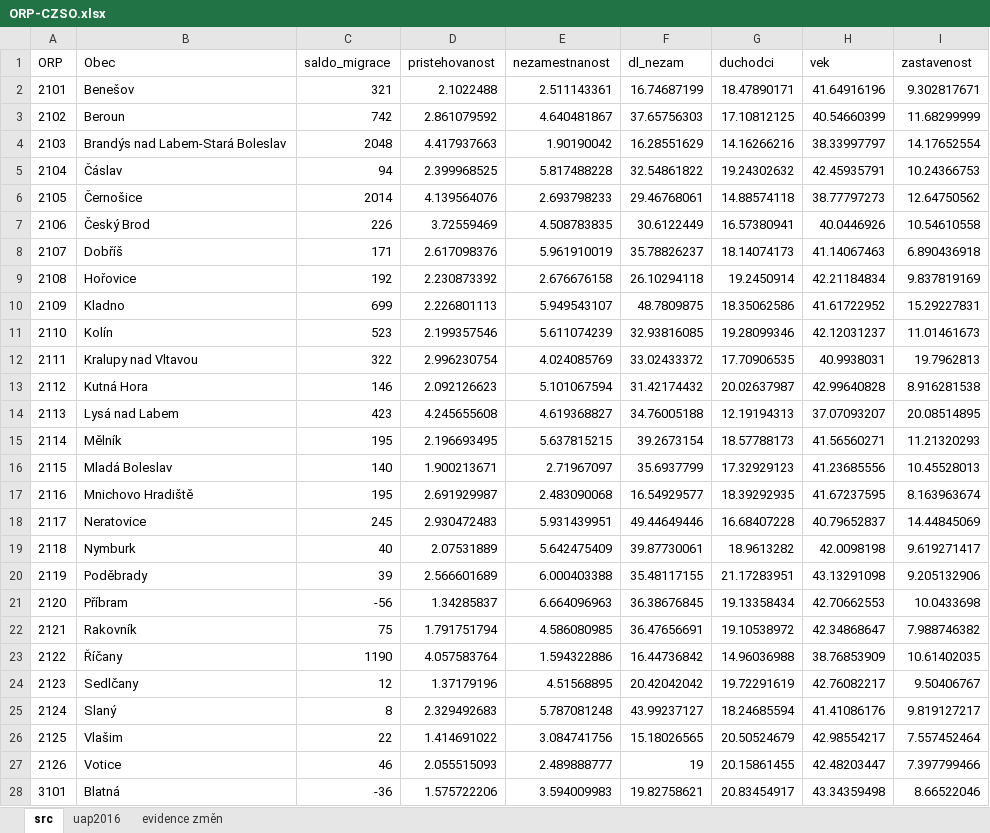
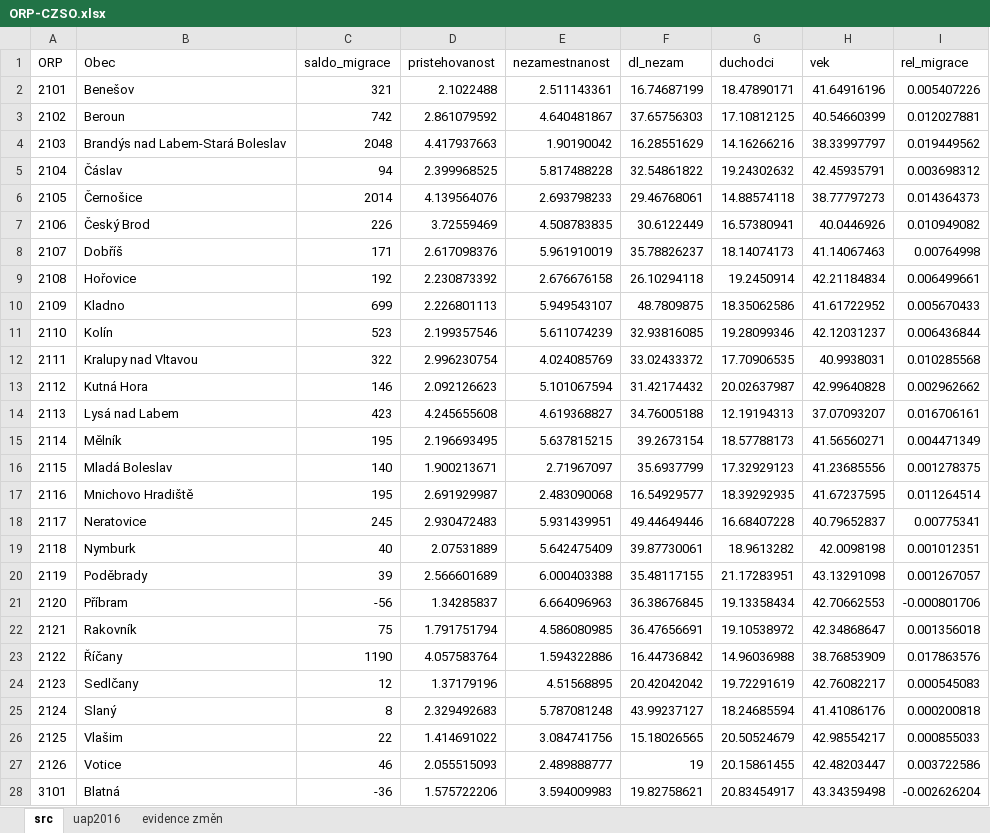
Before and after one commit to jlacko/Tomio, an Excel workbook: src/ORP-CZSO.xlsx, sheet src, drawn as a sheet; only a part is shown; values as stored, in another font and other column widths than the file's, no borders; the diff covers the shown part only; the diff names each change by its address in the sheet, - before the commit and + after, or states it on an @@ line.

Commit message:
mapa salda relativní migrace

```diff
--- a/src/ORP-CZSO.xlsx (sheet src)
+++ b/src/ORP-CZSO.xlsx (sheet src)
-I1: zastavenost
+I1: rel_migrace
-I2 (rel_migrace): 9.302817671
+I2 (rel_migrace): 0.005407226
-I3 (rel_migrace): 11.68299999
+I3 (rel_migrace): 0.012027881
-I4 (rel_migrace): 14.17652554
+I4 (rel_migrace): 0.019449562
-I5 (rel_migrace): 10.24366753
+I5 (rel_migrace): 0.003698312
-I6 (rel_migrace): 12.64750562
+I6 (rel_migrace): 0.014364373
-I7 (rel_migrace): 10.54610558
+I7 (rel_migrace): 0.010949082
-I8 (rel_migrace): 6.890436918
+I8 (rel_migrace): 0.00764998
-I9 (rel_migrace): 9.837819169
+I9 (rel_migrace): 0.006499661
-I10 (rel_migrace): 15.29227831
+I10 (rel_migrace): 0.005670433
-I11 (rel_migrace): 11.01461673
+I11 (rel_migrace): 0.006436844
-I12 (rel_migrace): 19.7962813
+I12 (rel_migrace): 0.010285568
-I13 (rel_migrace): 8.916281538
+I13 (rel_migrace): 0.002962662
-I14 (rel_migrace): 20.08514895
+I14 (rel_migrace): 0.016706161
-I15 (rel_migrace): 11.21320293
+I15 (rel_migrace): 0.004471349
-I16 (rel_migrace): 10.45528013
+I16 (rel_migrace): 0.001278375
-I17 (rel_migrace): 8.163963674
+I17 (rel_migrace): 0.011264514
-I18 (rel_migrace): 14.44845069
+I18 (rel_migrace): 0.00775341
-I19 (rel_migrace): 9.619271417
+I19 (rel_migrace): 0.001012351
-I20 (rel_migrace): 9.205132906
+I20 (rel_migrace): 0.001267057
-I21 (rel_migrace): 10.0433698
+I21 (rel_migrace): -0.000801706
-I22 (rel_migrace): 7.988746382
+I22 (rel_migrace): 0.001356018
-I23 (rel_migrace): 10.61402035
+I23 (rel_migrace): 0.017863576
-I24 (rel_migrace): 9.50406767
+I24 (rel_migrace): 0.000545083
-I25 (rel_migrace): 9.819127217
+I25 (rel_migrace): 0.000200818
-I26 (rel_migrace): 7.557452464
+I26 (rel_migrace): 0.000855033
-I27 (rel_migrace): 7.397799466
+I27 (rel_migrace): 0.003722586
-I28 (rel_migrace): 8.66522046
+I28 (rel_migrace): -0.002626204
```
Also changed, not shown: 179 edited cells elsewhere in this sheet, 4 other files.
